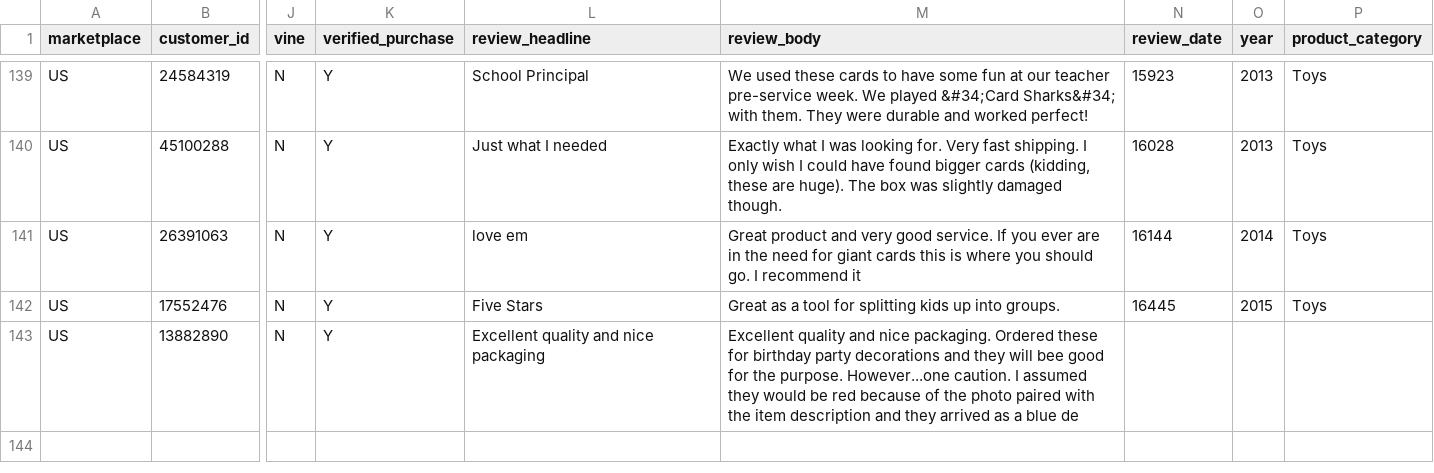
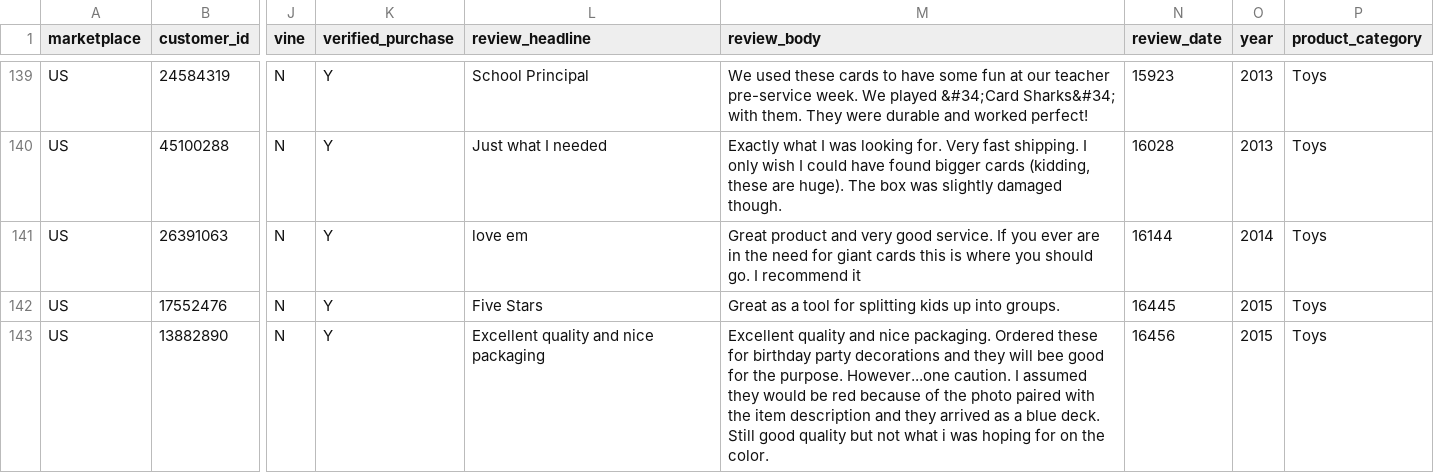
Before and after one commit to reapersy/serverless-nlp-solution-cdk, a CSV file: script/simulation/data/amazon-review-toy-B002LHA74O.csv, drawn as a sheet; only a part is shown, gaps mark what is left out; the diff covers the shown part only; the diff names each change by its address in the sheet, - before the commit and + after, or states it on an @@ line.

Commit message:
small tidy up

```diff
--- a/script/simulation/data/amazon-review-toy-B002LHA74O.csv
+++ b/script/simulation/data/amazon-review-toy-B002LHA74O.csv
-M143 (review_body): …a blue de
+M143 (review_body): …a blue deck. Still good quality but not what i was hoping for on the color.
-N143 (review_date): (empty)
+N143 (review_date): 16456
-O143 (year): (empty)
+O143 (year): 2015
-P143 (product_category): (empty)
+P143 (product_category): Toys
```
Also changed, not shown: 2 added rows elsewhere in this file.
